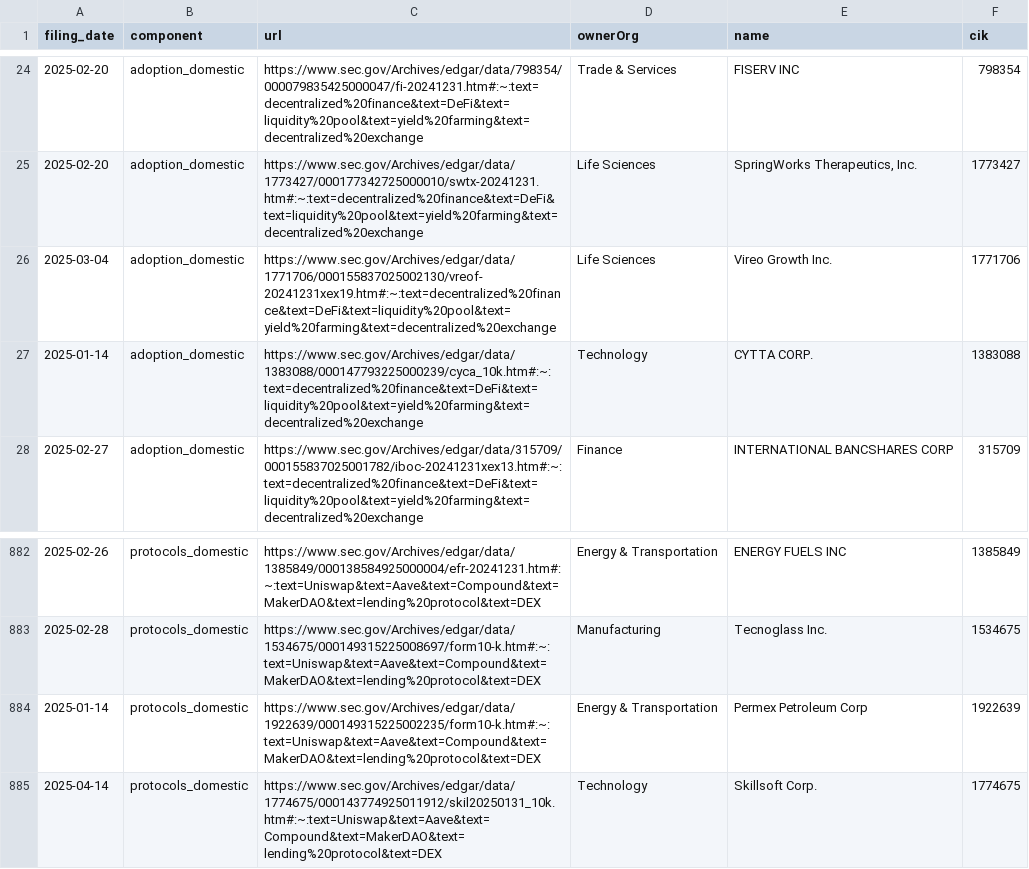
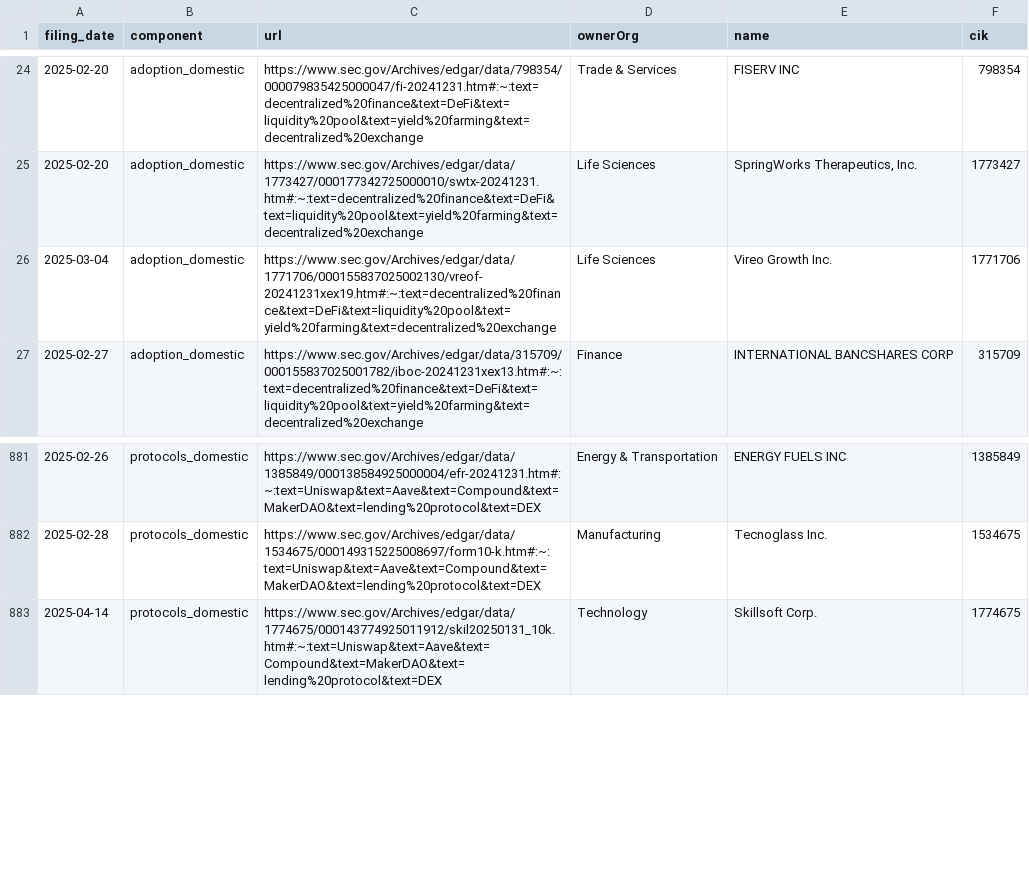
Before and after one commit to john-friedman/datamule-indicators, a CSV file: indicators/format1/Blockchain/defi/references.csv, drawn as a sheet; only a part is shown, gaps mark what is left out.

```diff
--- a/indicators/format1/Blockchain/defi/references.csv
+++ b/indicators/format1/Blockchain/defi/references.csv
@@ -26,3 +26,2 @@ filing_date,component,url,ownerOrg,name,cik
 2025-03-04,adoption_domestic,https://www.sec.gov/Archives/edgar/data/1771706/000155837025002130/vreof-20241231xex19.htm#:~:text=decentralized%20finance&text=DeFi&text=liquidity%20pool&text=yield%20farming&text=decentralized%20exchange,Life Sciences,Vireo Growth Inc.,1771706
-2025-01-14,adoption_domestic,https://www.sec.gov/Archives/edgar/data/1383088/000147793225000239/cyca_10k.htm#:~:text=decentralized%20finance&text=DeFi&text=liquidity%20pool&text=yield%20farming&text=decentralized%20exchange,Technology,CYTTA CORP.,1383088
 2025-02-27,adoption_domestic,https://www.sec.gov/Archives/edgar/data/315709/000155837025001782/iboc-20241231xex13.htm#:~:text=decentralized%20finance&text=DeFi&text=liquidity%20pool&text=yield%20farming&text=decentralized%20exchange,Finance,INTERNATIONAL BANCSHARES CORP,315709
@@ -883,3 +882,2 @@ filing_date,component,url,ownerOrg,name,cik
 2025-02-28,protocols_domestic,https://www.sec.gov/Archives/edgar/data/1534675/000149315225008697/form10-k.htm#:~:text=Uniswap&text=Aave&text=Compound&text=MakerDAO&text=lending%20protocol&text=DEX,Manufacturing,Tecnoglass Inc.,1534675
-2025-01-14,protocols_domestic,https://www.sec.gov/Archives/edgar/data/1922639/000149315225002235/form10-k.htm#:~:text=Uniswap&text=Aave&text=Compound&text=MakerDAO&text=lending%20protocol&text=DEX,Energy & Transportation,Permex Petroleum Corp,1922639
 2025-04-14,protocols_domestic,https://www.sec.gov/Archives/edgar/data/1774675/000143774925011912/skil20250131_10k.htm#:~:text=Uniswap&text=Aave&text=Compound&text=MakerDAO&text=lending%20protocol&text=DEX,Technology,Skillsoft Corp.,1774675
```
Also changed, not shown: indicators/format1/Blockchain/bitcoin/references.csv, indicators/format1/Consumer Sentiment/consumer-confidence/references.csv, 13 other files.
